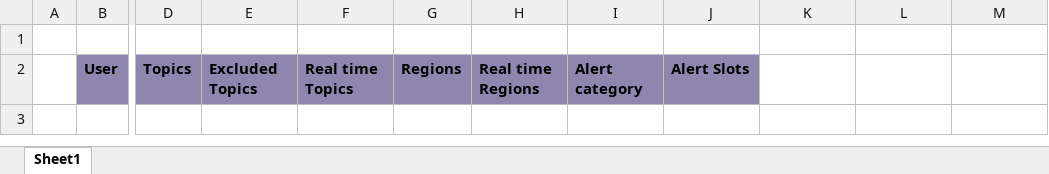
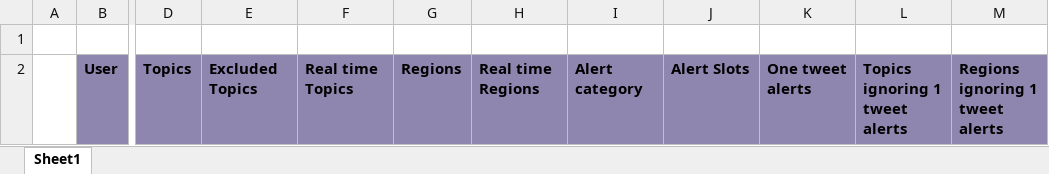
Before and after one commit to EU-ECDC/epitweetr, an Excel workbook: epitweetr/inst/extdata/subscribers.xlsx, sheet Sheet1, drawn as a sheet; only a part is shown, gaps mark what is left out; values as stored, in another font and other column widths than the file's, no borders; the diff names each change by its address in the sheet, - before the commit and + after, or states it on an @@ line.

Commit message:
1. Imprementing alerts related improvements 2. Fixing error preventing user only authentification to discard v2 api

```diff
--- a/epitweetr/inst/extdata/subscribers.xlsx (sheet Sheet1)
+++ b/epitweetr/inst/extdata/subscribers.xlsx (sheet Sheet1)
-K2: (empty)
+K2: One tweet alerts
-K2:M2 fill: none
+K2:M2 fill: #8E86AE
-L2: (empty)
+L2: Topics ignoring 1 tweet alerts
-M2: (empty)
+M2: Regions ignoring 1 tweet alerts
```
Also changed, not shown: 7 other files.
